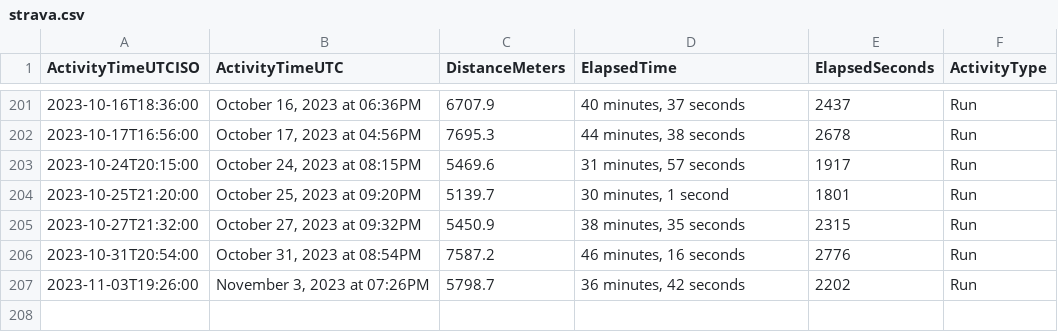
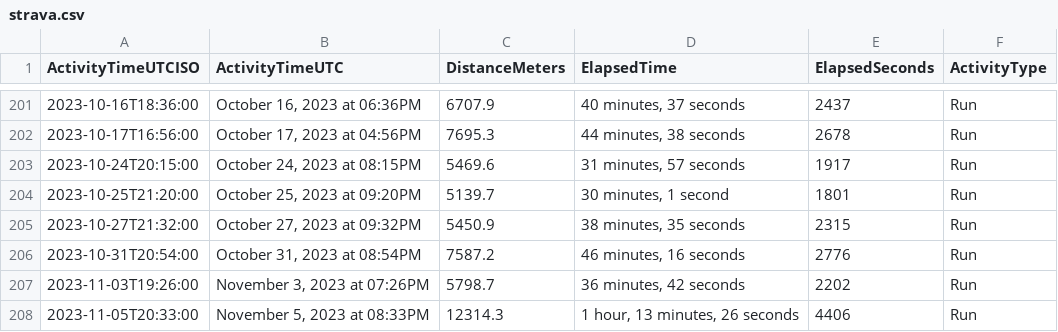
Before and after one commit to casassg/stats, a CSV file: strava.csv, drawn as a sheet; only a part is shown, gaps mark what is left out.

Commit message:
Flat: latest data (2023-11-05T21:13:17.872Z) {   "date": "2023-11-05T21:13:17.872Z",   "files": [     {       "name": "strava.csv",       "deltaBytes": 101,       "source": "https://docs.google.com/spreadsheets/d/1hQwF3sVDmqJ9rjAku9TIGDjpqrkhtO1QUyvLb5d2QFc/export?format=csv&gid=1980723697"     }   ] }

```diff
--- a/strava.csv
+++ b/strava.csv
@@ -207 +207,2 @@ ActivityTimeUTCISO,ActivityTimeUTC,DistanceMeters,ElapsedTime,ElapsedSeconds,Act
 2023-11-03T19:26:00,"November 3, 2023 at 07:26PM",5798.7,"36 minutes, 42 seconds",2202,Run
+2023-11-05T20:33:00,"November 5, 2023 at 08:33PM",12314.3,"1 hour, 13 minutes, 26 seconds",4406,Run
```
